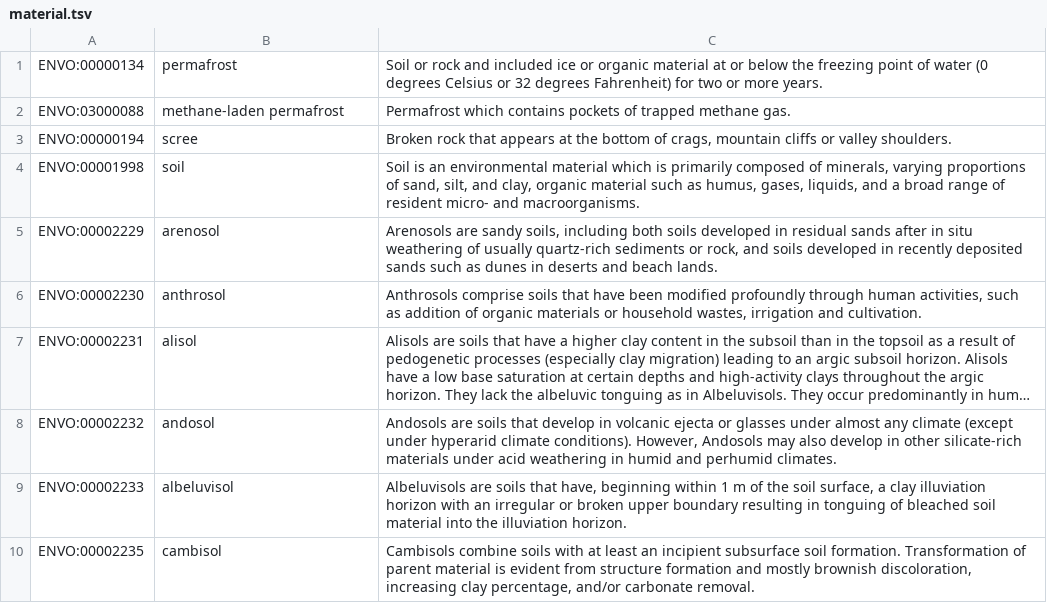
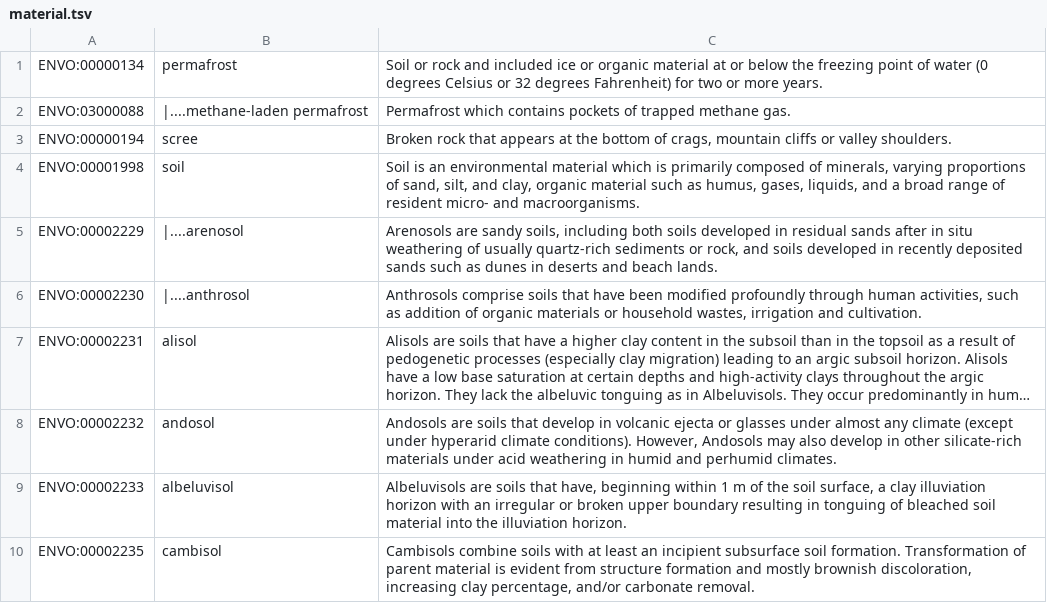
Before and after one commit to pranjan77/ontology, a TSV file: material.tsv, drawn as a sheet; only a part is shown; long unchanged cells end in …; the diff names each change by its address in the sheet, - before the commit and + after, or states it on an @@ line.

Commit message:
Update material.tsv

```diff
--- a/material.tsv
+++ b/material.tsv
-B2: methane-laden permafrost
+B2: |....methane-laden permafrost
-B5: arenosol
+B5: |....arenosol
-B6: anthrosol
+B6: |....anthrosol
```
